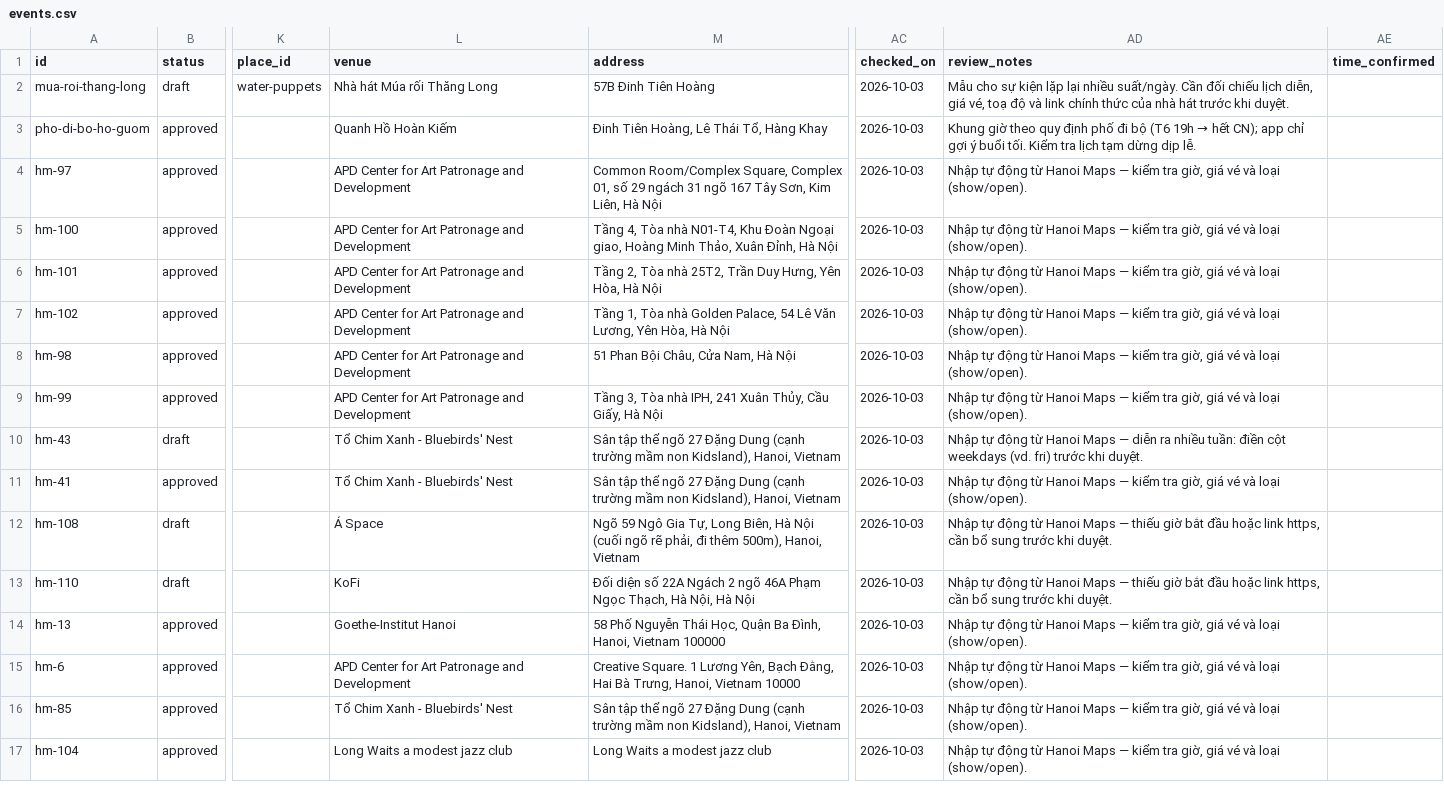
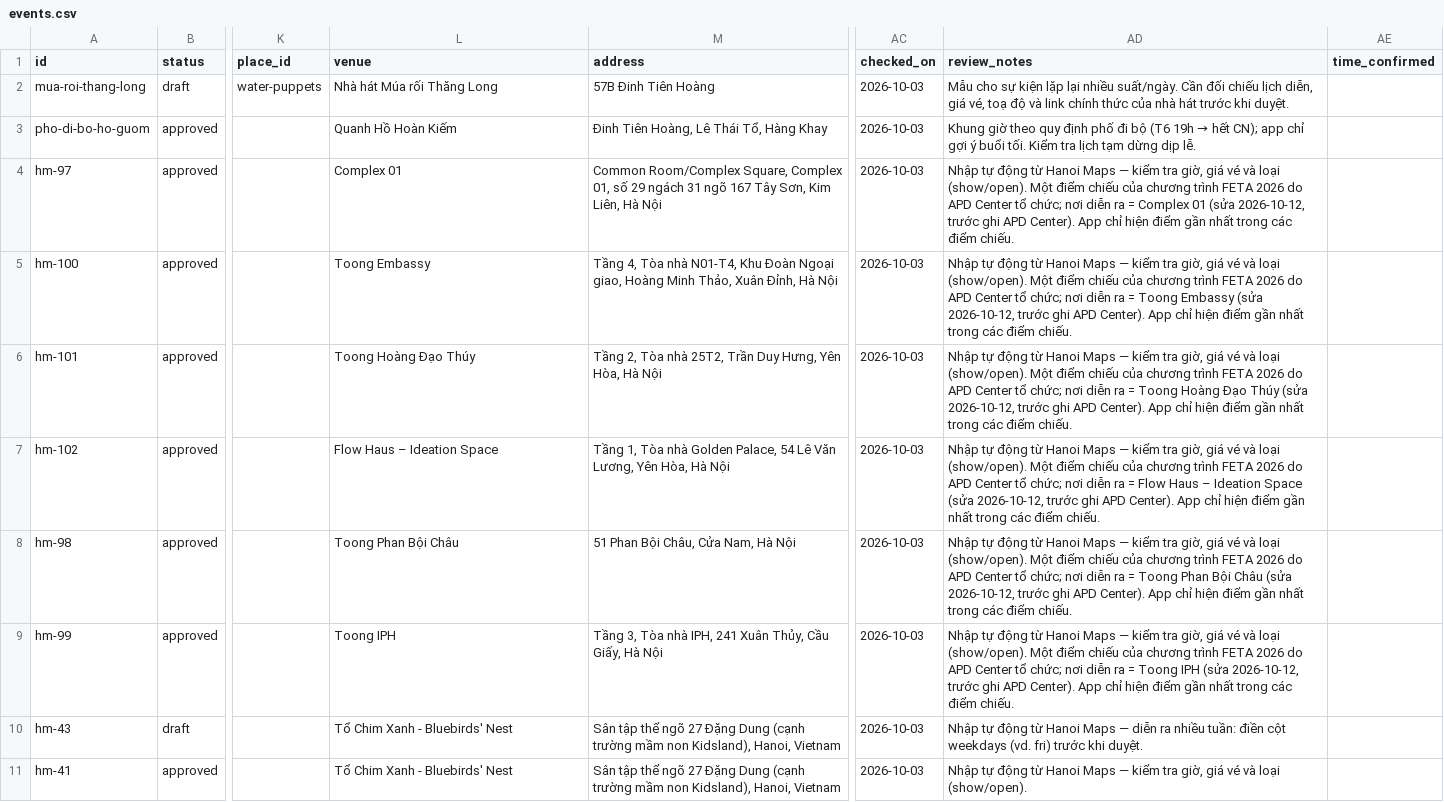
Before and after one commit to KhoaNghiNoahDang/VNExplore, a CSV file: Data/sheets/events.csv, drawn as a sheet; only a part is shown, gaps mark what is left out; the shorter side is filled out with more unchanged rows; the diff names each change by its address in the sheet, - before the commit and + after, or states it on an @@ line.

```diff
--- a/Data/sheets/events.csv
+++ b/Data/sheets/events.csv
-L4 (venue): APD Center for Art Patronage and Development
+L4 (venue): Complex 01
-AD4 (review_notes): …loại (show/open).
+AD4 (review_notes): …loại (show/open). Một điểm chiếu của chương trình FETA 2026 do APD Center tổ chức; nơi diễn ra = Complex 01 (sửa 2026-10-12, trước ghi APD Center). App chỉ hiện điểm gần nhất trong các điểm chiếu.
-L5 (venue): APD Center for Art Patronage and Development
+L5 (venue): Toong Embassy
-AD5 (review_notes): …loại (show/open).
+AD5 (review_notes): …loại (show/open). Một điểm chiếu của chương trình FETA 2026 do APD Center tổ chức; nơi diễn ra = Toong Embassy (sửa 2026-10-12, trước ghi APD Center). App chỉ hiện điểm gần nhất trong các điểm chiếu.
-L6 (venue): APD Center for Art Patronage and Development
+L6 (venue): Toong Hoàng Đạo Thúy
-AD6 (review_notes): …loại (show/open).
+AD6 (review_notes): …loại (show/open). Một điểm chiếu của chương trình FETA 2026 do APD Center tổ chức; nơi diễn ra = Toong Hoàng Đạo Thúy (sửa 2026-10-12, trước ghi APD Center). App chỉ hiện điểm gần nhất trong các điểm chiếu.
-L7 (venue): APD Center for Art Patronage and Development
+L7 (venue): Flow Haus – Ideation Space
-AD7 (review_notes): …loại (show/open).
+AD7 (review_notes): …loại (show/open). Một điểm chiếu của chương trình FETA 2026 do APD Center tổ chức; nơi diễn ra = Flow Haus – Ideation Space (sửa 2026-10-12, trước ghi APD Center). App chỉ hiện điểm gần nhất trong các điểm chiếu.
-L8 (venue): APD Center for Art Patronage and Development
+L8 (venue): Toong Phan Bội Châu
-AD8 (review_notes): …loại (show/open).
+AD8 (review_notes): …loại (show/open). Một điểm chiếu của chương trình FETA 2026 do APD Center tổ chức; nơi diễn ra = Toong Phan Bội Châu (sửa 2026-10-12, trước ghi APD Center). App chỉ hiện điểm gần nhất trong các điểm chiếu.
-L9 (venue): APD Center for Art Patronage and Development
+L9 (venue): Toong IPH
-AD9 (review_notes): …loại (show/open).
+AD9 (review_notes): …loại (show/open). Một điểm chiếu của chương trình FETA 2026 do APD Center tổ chức; nơi diễn ra = Toong IPH (sửa 2026-10-12, trước ghi APD Center). App chỉ hiện điểm gần nhất trong các điểm chiếu.
```
Also changed, not shown: 3 other files.
